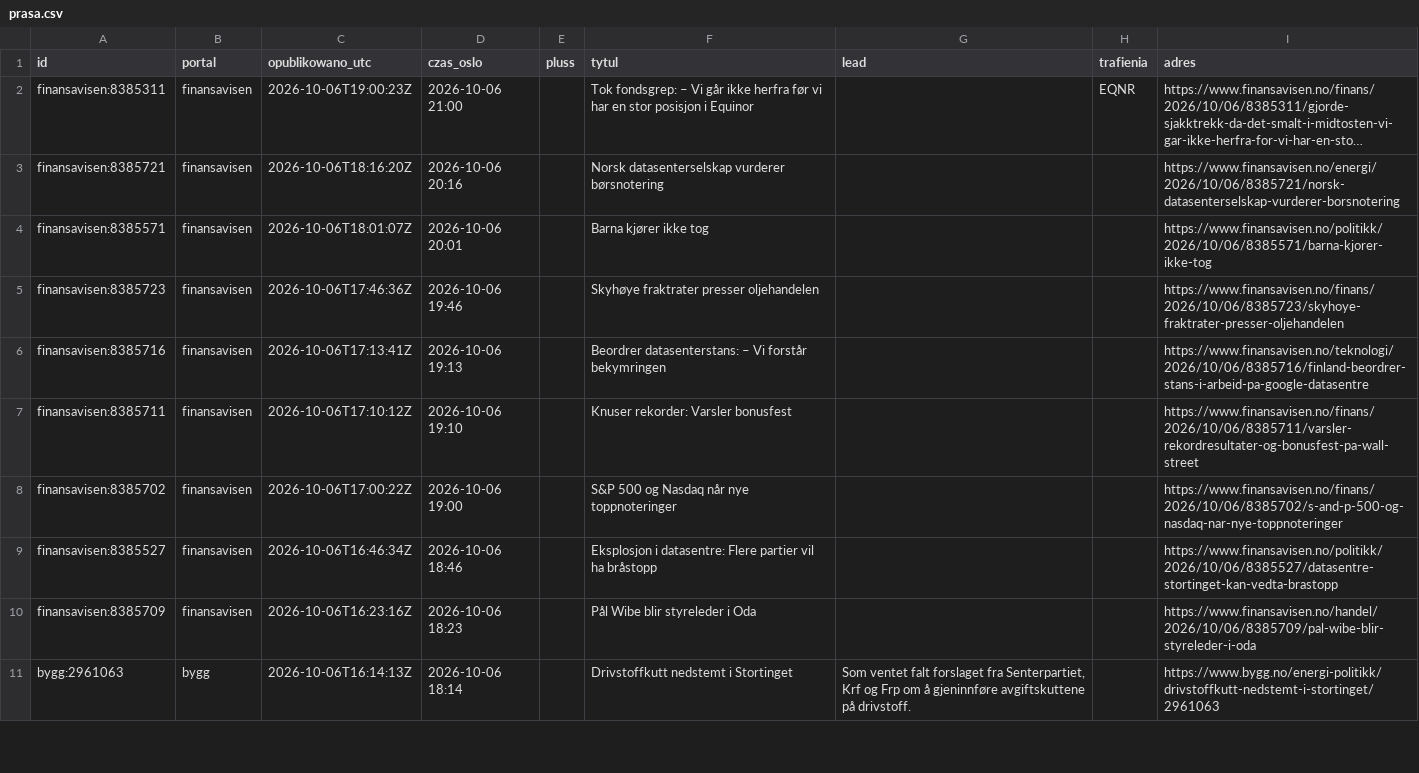
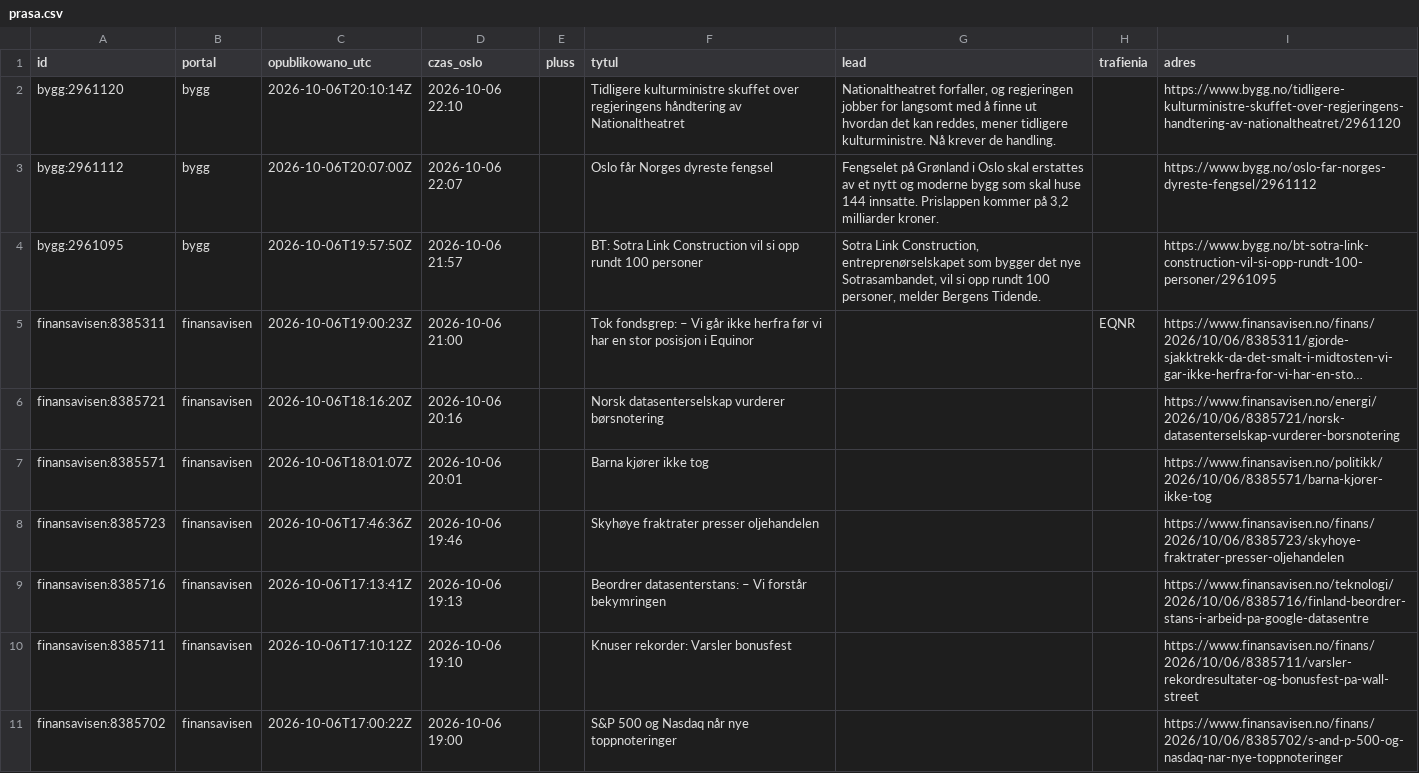
Before and after one commit to Kozienice/oslo-bors-dane-, a CSV file: data/prasa.csv, drawn as a sheet; only a part is shown; the shorter side is filled out with more unchanged rows; long unchanged cells end in …; the diff names each change by its address in the sheet, - before the commit and + after, or states it on an @@ line.

```diff
--- a/data/prasa.csv
+++ b/data/prasa.csv
+row 2: bygg:2961120 | bygg | 2026-10-06T20:10:14Z | 2026-10-06 22:10 |  | Tidligere kulturministre skuffet over regjeringens håndtering av Nationaltheatret | Nationaltheatret forfaller, og regjeringen jobber for langsomt med å finne ut hvordan det kan reddes, mener tidligere kulturministre. Nå krever de handling. |  | https://www.bygg.no/tidligere-kulturministre-skuffet-over-regjeringens-handtering-av-nationaltheatret/2961120
+row 3: bygg:2961112 | bygg | 2026-10-06T20:07:00Z | 2026-10-06 22:07 |  | Oslo får Norges dyreste fengsel | Fengselet på Grønland i Oslo skal erstattes av et nytt og moderne bygg som skal huse 144 innsatte. Prislappen kommer på 3,2 milliarder kroner. |  | https://www.bygg.no/oslo-far-norges-dyreste-fengsel/2961112
+row 4: bygg:2961095 | bygg | 2026-10-06T19:57:50Z | 2026-10-06 21:57 |  | BT: Sotra Link Construction vil si opp rundt 100 personer | Sotra Link Construction, entreprenørselskapet som bygger det nye Sotrasambandet, vil si opp rundt 100 personer, melder Bergens Tidende. |  | https://www.bygg.no/bt-sotra-link-construction-vil-si-opp-rundt-100-personer/2961095
```
Also changed, not shown: data/rekomendacje.csv, 47 other files.
